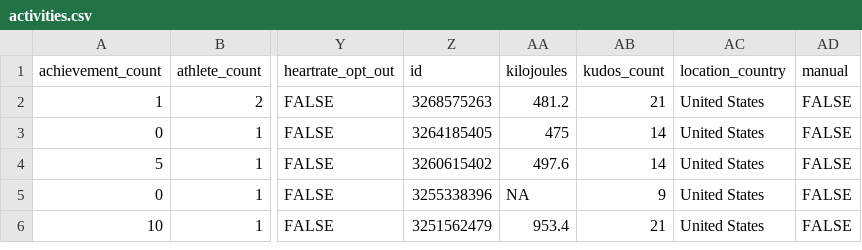
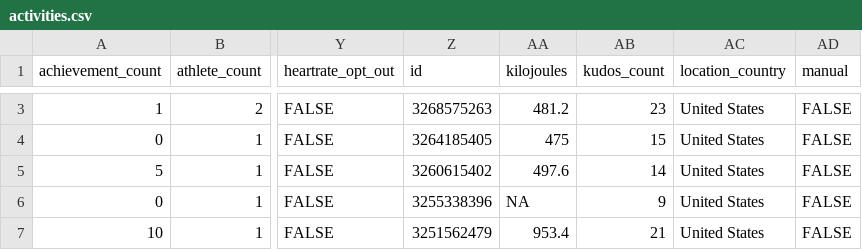
Before and after one commit to kelly-sovacool/strava, a CSV file: data/raw/activities.csv, drawn as a sheet; only a part is shown, gaps mark what is left out; addresses are those after the commit; the diff covers the shown part only; the diff names each change by its address in the sheet, - before the commit and + after, or states it on an @@ line.

```diff
--- a/data/raw/activities.csv
+++ b/data/raw/activities.csv
-AB3 (kudos_count): 21
+AB3 (kudos_count): 23
-AB4 (kudos_count): 14
+AB4 (kudos_count): 15
```
Also changed, not shown: 1 added row elsewhere in this file, data/processed/activities.csv, data/processed/summary.csv, 31 other files.
